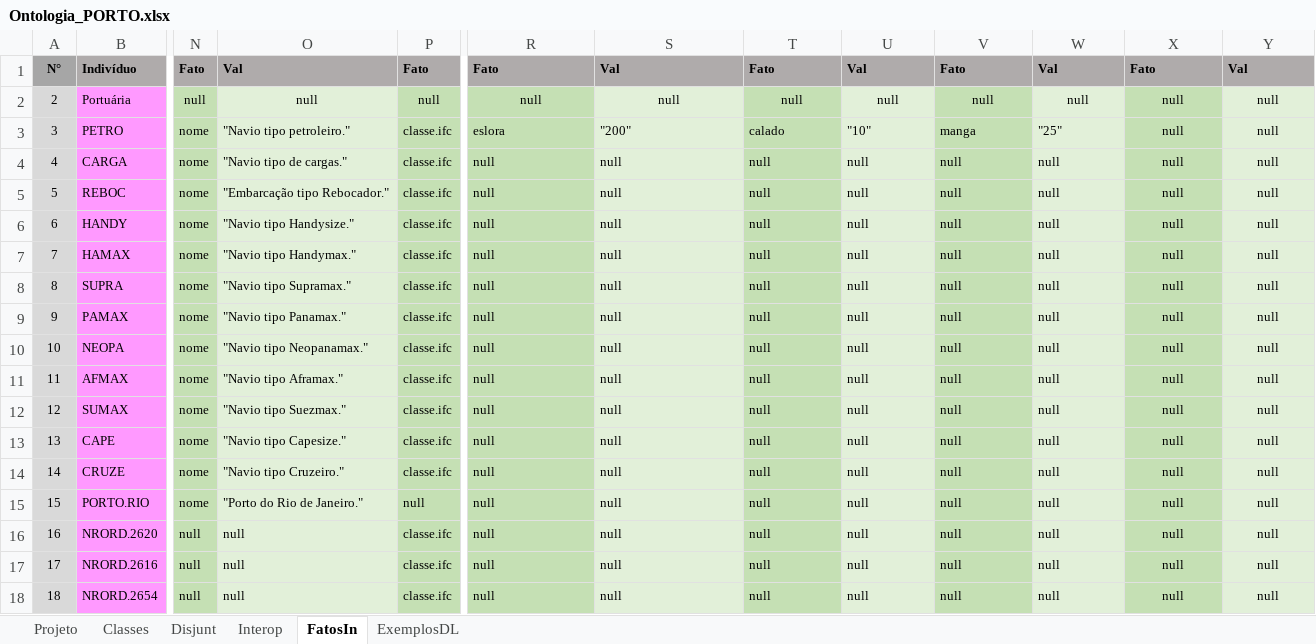
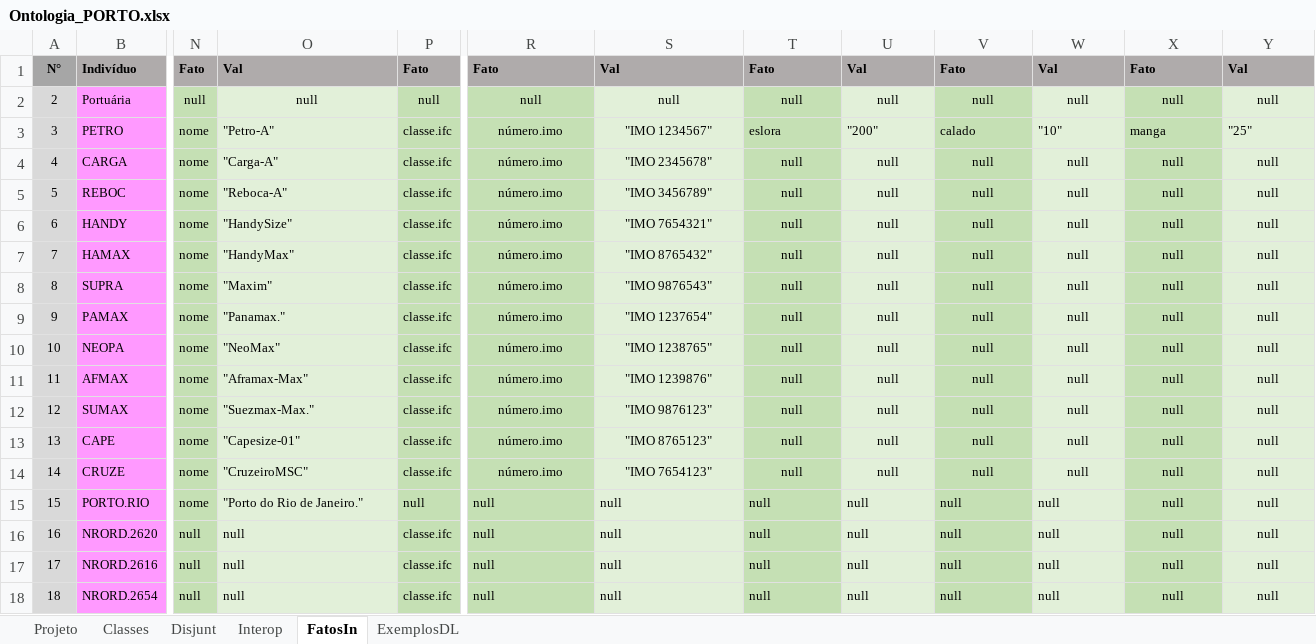
Before and after one commit to JLMenegotto/OntologiaBIM, an Excel workbook: Versão5/PORT/Ontologia_PORTO.xlsx, sheet FatosIn, drawn as a sheet; only a part is shown, gaps mark what is left out; values as stored, in another font and other column widths than the file's, no borders; conditional formats not drawn; the diff names each change by its address in the sheet, - before the commit and + after, or states it on an @@ line.

Commit message:
Add files via upload

```diff
--- a/Versão5/PORT/Ontologia_PORTO.xlsx (sheet FatosIn)
+++ b/Versão5/PORT/Ontologia_PORTO.xlsx (sheet FatosIn)
-O3: "Navio tipo petroleiro."
+O3: "Petro-A"
-R3: eslora
+R3: número.imo
-R3:S3 alignment: left
+R3:S3 alignment: center
-S3: "200"
+S3: "IMO 1234567"
-T3: calado
+T3: eslora
-U3: "10"
+U3: "200"
-V3: manga
+V3: calado
-W3: "25"
+W3: "10"
-X3: null
+X3: manga
-X3:Y3 alignment: center
+X3:Y3 alignment: left
-Y3: null
+Y3: "25"
-O4: "Navio tipo de cargas."
+O4: "Carga-A"
-R4:R14: null
+R4:R14: número.imo
-R4:W14 alignment: left
+R4:W14 alignment: center
-S4: null
+S4: "IMO 2345678"
-O5: "Embarcação tipo Rebocador."
+O5: "Reboca-A"
-S5: null
+S5: "IMO 3456789"
-O6: "Navio tipo Handysize."
+O6: "HandySize"
-S6: null
+S6: "IMO 7654321"
-O7: "Navio tipo Handymax."
+O7: "HandyMax"
-S7: null
+S7: "IMO 8765432"
-O8: "Navio tipo Supramax."
+O8: "Maxim"
-S8: null
+S8: "IMO 9876543"
-O9: "Navio tipo Panamax."
+O9: "Panamax."
-S9: null
+S9: "IMO 1237654"
-O10: "Navio tipo Neopanamax."
+O10: "NeoMax"
-S10: null
+S10: "IMO 1238765"
-O11: "Navio tipo Aframax."
+O11: "Aframax-Max"
-S11: null
+S11: "IMO 1239876"
-O12: "Navio tipo Suezmax."
+O12: "Suezmax-Max."
-S12: null
+S12: "IMO 9876123"
-O13: "Navio tipo Capesize."
+O13: "Capesize-01"
-S13: null
+S13: "IMO 8765123"
-O14: "Navio tipo Cruzeiro."
+O14: "CruzeiroMSC"
-S14: null
+S14: "IMO 7654123"
```
Also changed, not shown: sheet Projeto, formulas that keep their value.
